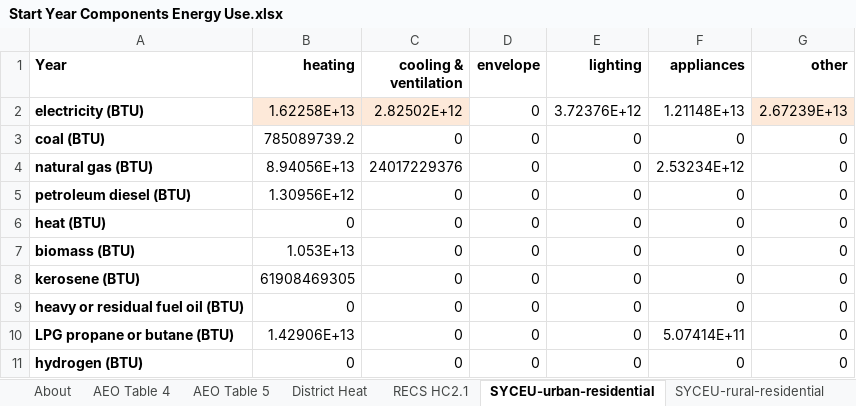
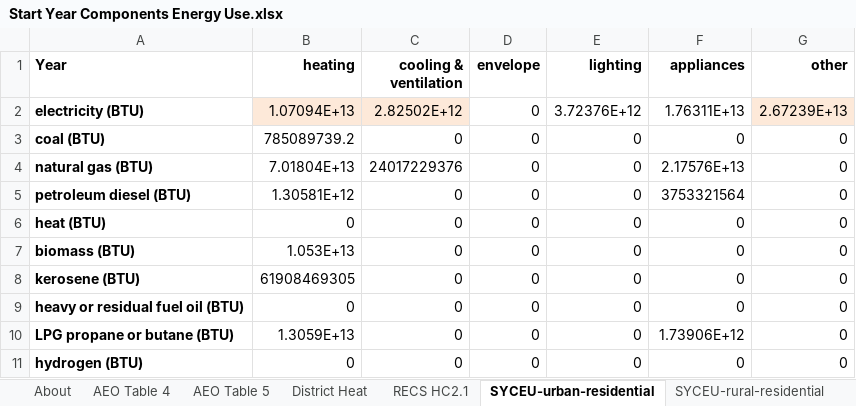
Before and after one commit to EnergyInnovation/eps-minnesota, an Excel workbook: InputData/bldgs/SYCEU/Start Year Components Energy Use.xlsx, sheet SYCEU-urban-residential, drawn as a sheet; values as stored, in another font and other column widths than the file's, no borders; the diff names each change by its address in the sheet, - before the commit and + after, or states it on an @@ line.

```diff
--- a/InputData/bldgs/SYCEU/Start Year Components Energy Use.xlsx (sheet SYCEU-urban-residential)
+++ b/InputData/bldgs/SYCEU/Start Year Components Energy Use.xlsx (sheet SYCEU-urban-residential)
-B2 (heating): 1.62258E+13
+B2 (heating): 1.07094E+13
-F2 (appliances): 1.21148E+13
+F2 (appliances): 1.76311E+13
-B4 (heating): 8.94056E+13
+B4 (heating): 7.01804E+13
-F4 (appliances): 2.53234E+12
+F4 (appliances): 2.17576E+13
-B5 (heating): 1.30956E+12
+B5 (heating): 1.30581E+12
-F5 (appliances): 0
+F5 (appliances): 3753321564
-B10 (heating): 1.42906E+13
+B10 (heating): 1.3059E+13
-F10 (appliances): 5.07414E+11
+F10 (appliances): 1.73906E+12
```
Also changed, not shown: sheet SYCEU-rural-residential, InputData/bldgs/BDEQ/BAU Distribued Electricity Quantities.xlsx, InputData/bldgs/SYDEC/Start Year Distributed Electricity Capacity.xlsx, 31 other files.
